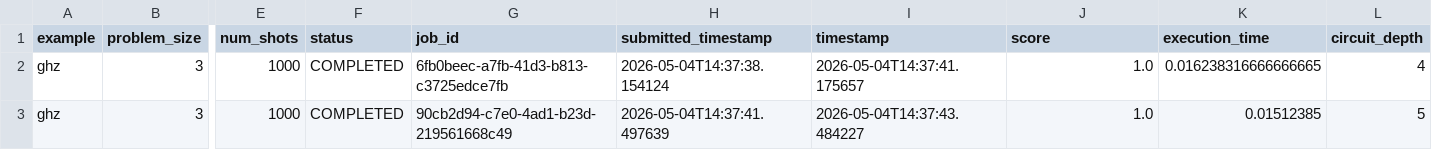
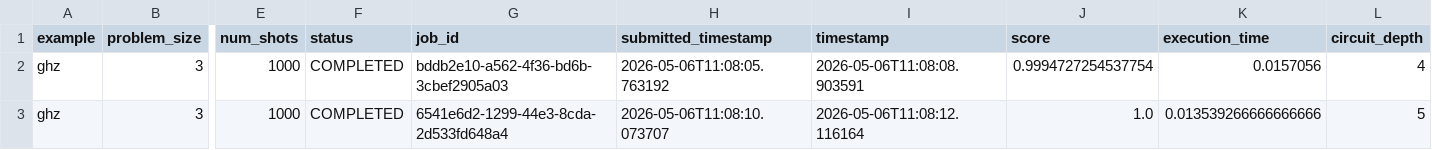
Before and after one commit to Classiq/classiq-library, a CSV file: benchmarking/benchmarks/data/ghz3.csv, drawn as a sheet; only a part is shown, gaps mark what is left out; the diff names each change by its address in the sheet, - before the commit and + after, or states it on an @@ line.

```diff
--- a/benchmarking/benchmarks/data/ghz3.csv
+++ b/benchmarking/benchmarks/data/ghz3.csv
-G2 (job_id): 6fb0beec-a7fb-41d3-b813-c3725edce7fb
+G2 (job_id): bddb2e10-a562-4f36-bd6b-3cbef2905a03
-H2 (submitted_timestamp): 2026-05-04T14:37:38.154124
+H2 (submitted_timestamp): 2026-05-06T11:08:05.763192
-I2 (timestamp): 2026-05-04T14:37:41.175657
+I2 (timestamp): 2026-05-06T11:08:08.903591
-J2 (score): 1.0
+J2 (score): 0.9994727254537754
-K2 (execution_time): 0.016238316666666665
+K2 (execution_time): 0.0157056
-G3 (job_id): 90cb2d94-c7e0-4ad1-b23d-219561668c49
+G3 (job_id): 6541e6d2-1299-44e3-8cda-2d533fd648a4
-H3 (submitted_timestamp): 2026-05-04T14:37:41.497639
+H3 (submitted_timestamp): 2026-05-06T11:08:10.073707
-I3 (timestamp): 2026-05-04T14:37:43.484227
+I3 (timestamp): 2026-05-06T11:08:12.116164
-K3 (execution_time): 0.01512385
+K3 (execution_time): 0.013539266666666666
```
Also changed, not shown: benchmarking/benchmarks/data/adder4.csv, benchmarking/benchmarks/data/state_preparation4.csv, 24 other files.
